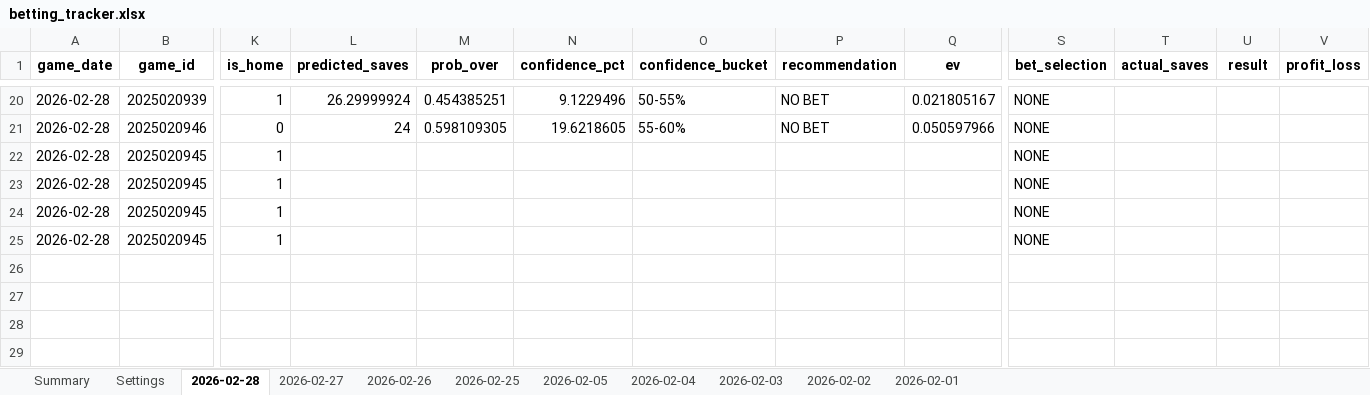
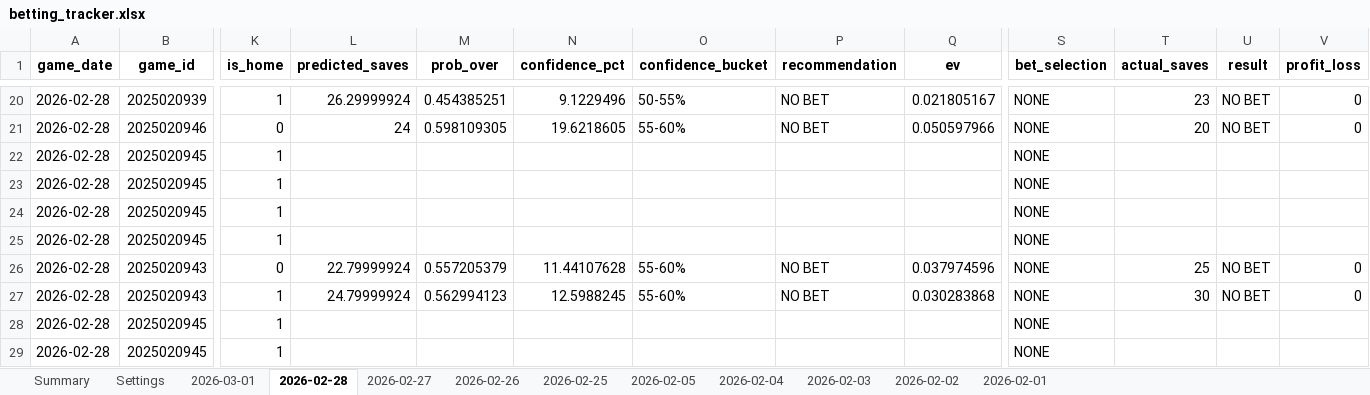
Before and after one commit to jjakemoss/saves-model-v3, an Excel workbook: betting_tracker.xlsx, sheet 2026-02-28, drawn as a sheet; only a part is shown, gaps mark what is left out; values as stored, in another font and other column widths than the file's, no borders; rows hold the shown columns only; the diff covers the shown part only; the diff names each change by its address in the sheet, - before the commit and + after, or states it on an @@ line.

```diff
--- a/betting_tracker.xlsx (sheet 2026-02-28)
+++ b/betting_tracker.xlsx (sheet 2026-02-28)
+sheet tab: 2026-03-01
-T20 (actual_saves): (empty)
+T20 (actual_saves): 23
-U20:U21 (result): (empty)
+U20:U21 (result): NO BET
-V20:V21 (profit_loss): (empty)
+V20:V21 (profit_loss): 0
-T21 (actual_saves): (empty)
+T21 (actual_saves): 20
+row 24: 2026-02-28 | 2025020945 | 1 |  |  |  |  |  |  | NONE
+row 25: 2026-02-28 | 2025020945 | 1 |  |  |  |  |  |  | NONE
+row 26: 2026-02-28 | 2025020943 | 0 | 22.79999924 | 0.557205379 | 11.44107628 | 55-60% | NO BET | 0.037974596 | NONE | 25 | NO BET | 0
+row 27: 2026-02-28 | 2025020943 | 1 | 24.79999924 | 0.562994123 | 12.5988245 | 55-60% | NO BET | 0.030283868 | NONE | 30 | NO BET | 0
```
Also changed, not shown: 48 edited cells elsewhere in this sheet, sheet Summary.
